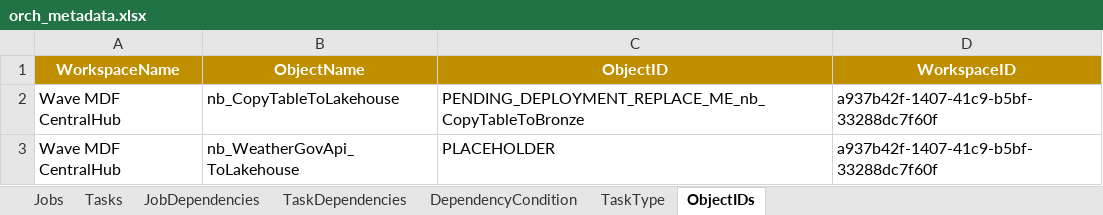
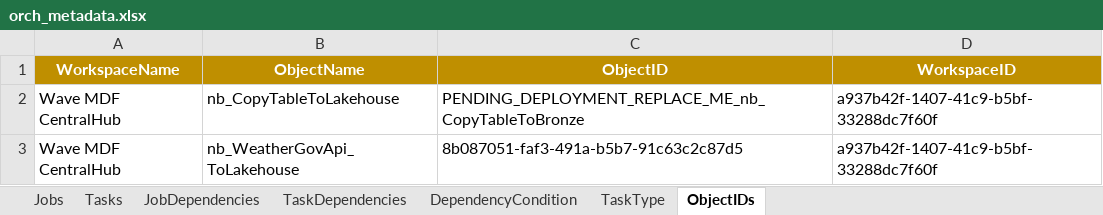
Before and after one commit to paulintelligentbiz/MDF_CentralHub, an Excel workbook: MetadataSync/orch_metadata.xlsx, sheet ObjectIDs, drawn as a sheet; values as stored, in another font and other column widths than the file's, no borders; table styles not drawn; the diff names each change by its address in the sheet, - before the commit and + after, or states it on an @@ line.

Commit message:
Tasks.sql — dropped FK_Tasks_ObjectIDs_Job. Traced the actual runtime query (orch.spGetNextWave) that feeds the pipelines and confirmed it joins orch.ObjectIDs on the Task's ObjectName only, never JobName. Nothing invokes a Job by GUID — Tasks.JobName already has the correct constraint for that relationship (FK_Tasks_Job → orch.Jobs). This DDL change needs your normal git-sync/redeploy step in the Fabric portal to take effect on the live DB, same as the earlier UpdateOption change.
nb_RefreshObjectIDs (both the .py and its .ipynb mirror, verified cell-for-cell identical) — discover_object_refs() no longer unions orch.Jobs.JobName into the set of things it resolves against Fabric. Updated the docstrings/comments accordingly. This stops it from re-seeding a Job-name row into ObjectIDs on its next run.

orch_metadata.xlsx — removed the Ingest_ContosoDW_Bronze and nb_RefreshObjectIDs rows I'd added to the ObjectIDs sheet last turn; neither is an object any Task actually references, so they don't belong there. Left in place the two legitimate fixes: nb_WeatherGovApi_ToLakehouse's real resolved GUID, and the un-corrupted ParametersJson for the WeatherGov task.

```diff
--- a/MetadataSync/orch_metadata.xlsx (sheet ObjectIDs)
+++ b/MetadataSync/orch_metadata.xlsx (sheet ObjectIDs)
-C3 (ObjectID): PLACEHOLDER
+C3 (ObjectID): 8b087051-faf3-491a-b5b7-91c63c2c87d5
```
Also changed, not shown: sheet Tasks, 3 other files.
